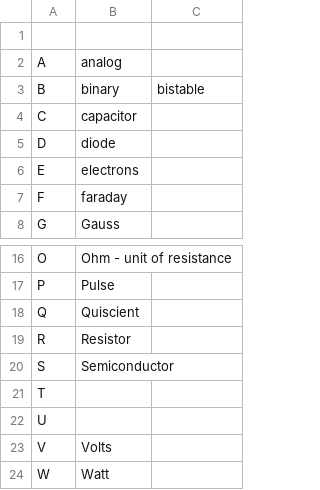
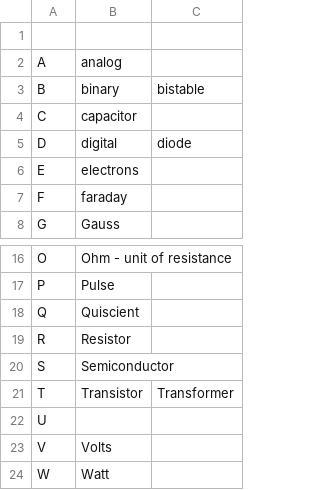
Before and after one commit to hchhaya/ABCsOfEE, a TSV file: ABCs of EE - Sheet1.tsv, drawn as a sheet; only a part is shown, gaps mark what is left out.

Commit message:
Add files via upload

```diff
--- a/ABCs of EE - Sheet1.tsv
+++ b/ABCs of EE - Sheet1.tsv
@@ -4,3 +4,3 @@ B	binary	bistable
 C	capacitor	
-D	diode	
+D	digital	diode
 E	electrons	
@@ -20,3 +20,3 @@ R	Resistor
 S	Semiconductor 	
-T		
+T	Transistor	Transformer
 U		
```
